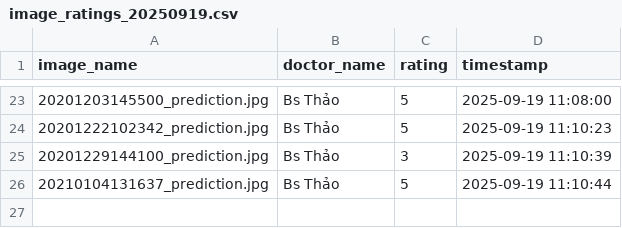
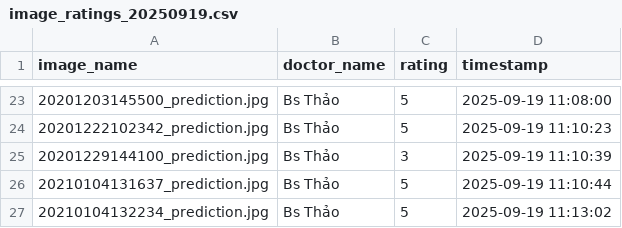
Before and after one commit to hoangphuct97/RT-DETR, a CSV file: ratings/image_ratings_20250919.csv, drawn as a sheet; only a part is shown, gaps mark what is left out.

Commit message:
Update ratings - 2025-09-19 11:13:02

```diff
--- a/ratings/image_ratings_20250919.csv
+++ b/ratings/image_ratings_20250919.csv
@@ -26 +26,2 @@ image_name,doctor_name,rating,timestamp
 20210104131637_prediction.jpg,Bs Thảo,5,2025-09-19 11:10:44
+20210104132234_prediction.jpg,Bs Thảo,5,2025-09-19 11:13:02
```
